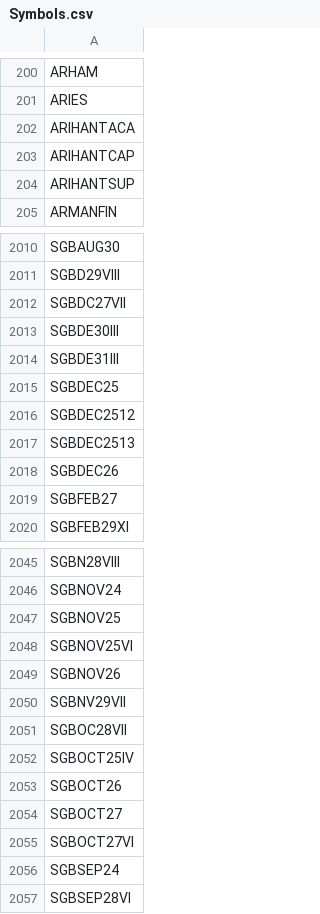
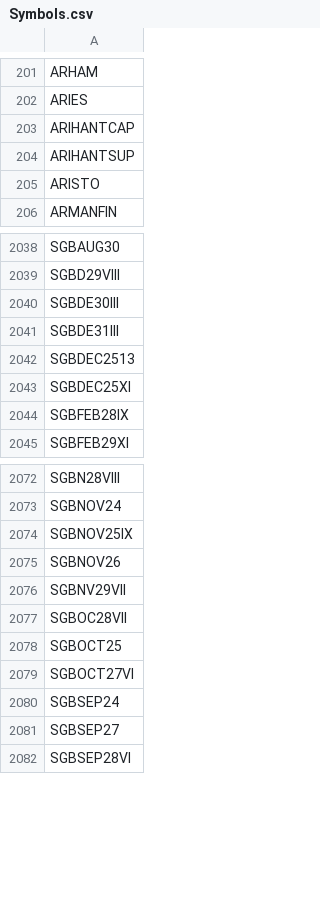
Before and after one commit to nikunjbaheti/NSE-Insider-Trading, a CSV file: Symbols.csv, drawn as a sheet; only a part is shown, gaps mark what is left out; the diff covers the shown part only.

```diff
--- a/Symbols.csv
+++ b/Symbols.csv
@@ -201,5 +202,5 @@ ARHAM
 ARIES
-ARIHANTACA
 ARIHANTCAP
 ARIHANTSUP
+ARISTO
 ARMANFIN
@@ -2011,10 +2039,7 @@ SGBAUG30
 SGBD29VIII
-SGBDC27VII
 SGBDE30III
 SGBDE31III
-SGBDEC25
-SGBDEC2512
 SGBDEC2513
-SGBDEC26
-SGBFEB27
+SGBDEC25XI
+SGBFEB28IX
 SGBFEB29XI
@@ -2046,4 +2073,3 @@ SGBN28VIII
 SGBNOV24
-SGBNOV25
-SGBNOV25VI
+SGBNOV25IX
 SGBNOV26
@@ -2051,7 +2077,6 @@ SGBNV29VII
 SGBOC28VII
-SGBOCT25IV
-SGBOCT26
-SGBOCT27
+SGBOCT25
 SGBOCT27VI
 SGBSEP24
+SGBSEP27
 SGBSEP28VI
```
Also changed, not shown: 63 added rows, 22 removed rows and 5 edited cells elsewhere in this file.
